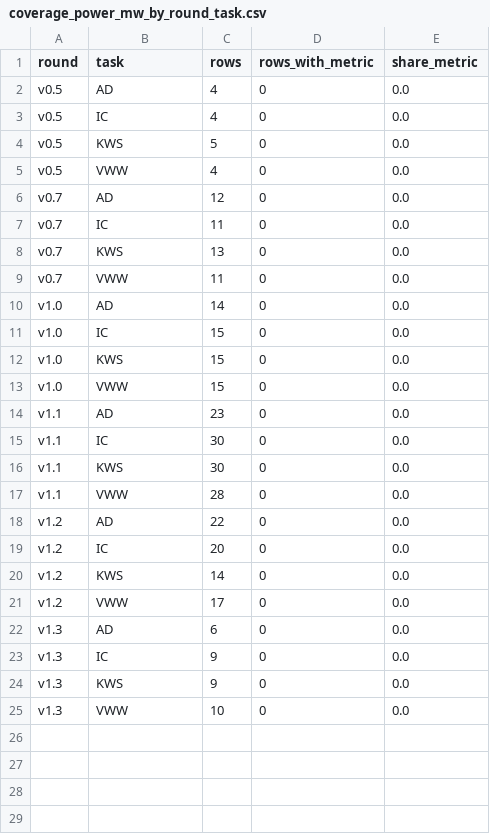
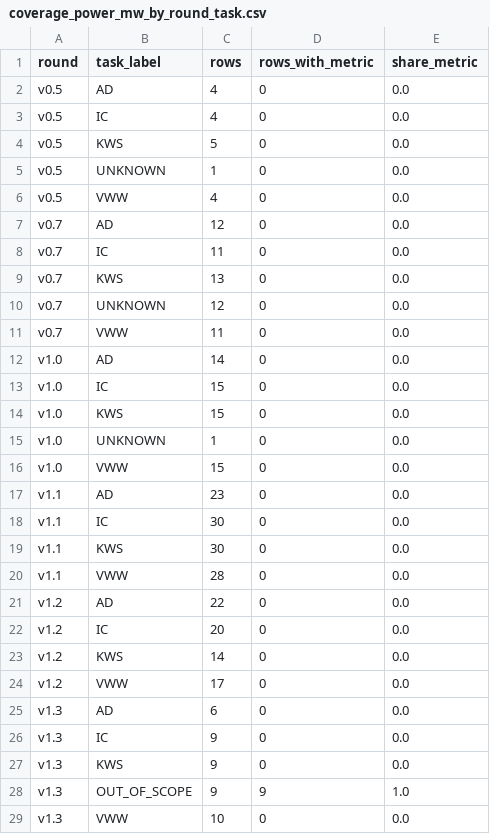
Before and after one commit to brk2ran/masterarbeit, a CSV file: docs/baseline_tables/coverage_power_mw_by_round_task.csv, drawn as a sheet.

```diff
--- a/docs/baseline_tables/coverage_power_mw_by_round_task.csv
+++ b/docs/baseline_tables/coverage_power_mw_by_round_task.csv
@@ -1,2 +1,2 @@
-round,task,rows,rows_with_metric,share_metric
+round,task_label,rows,rows_with_metric,share_metric
 v0.5,AD,4,0,0.0
@@ -4,2 +4,3 @@ v0.5,IC,4,0,0.0
 v0.5,KWS,5,0,0.0
+v0.5,UNKNOWN,1,0,0.0
 v0.5,VWW,4,0,0.0
@@ -8,2 +9,3 @@ v0.7,IC,11,0,0.0
 v0.7,KWS,13,0,0.0
+v0.7,UNKNOWN,12,0,0.0
 v0.7,VWW,11,0,0.0
@@ -12,2 +14,3 @@ v1.0,IC,15,0,0.0
 v1.0,KWS,15,0,0.0
+v1.0,UNKNOWN,1,0,0.0
 v1.0,VWW,15,0,0.0
@@ -24,2 +27,3 @@ v1.3,IC,9,0,0.0
 v1.3,KWS,9,0,0.0
+v1.3,OUT_OF_SCOPE,9,9,1.0
 v1.3,VWW,10,0,0.0
```
Also changed, not shown: docs/baseline_tables/coverage_accuracy_by_round_task.csv, docs/baseline_tables/coverage_auc_by_round_task.csv, 36 other files.
